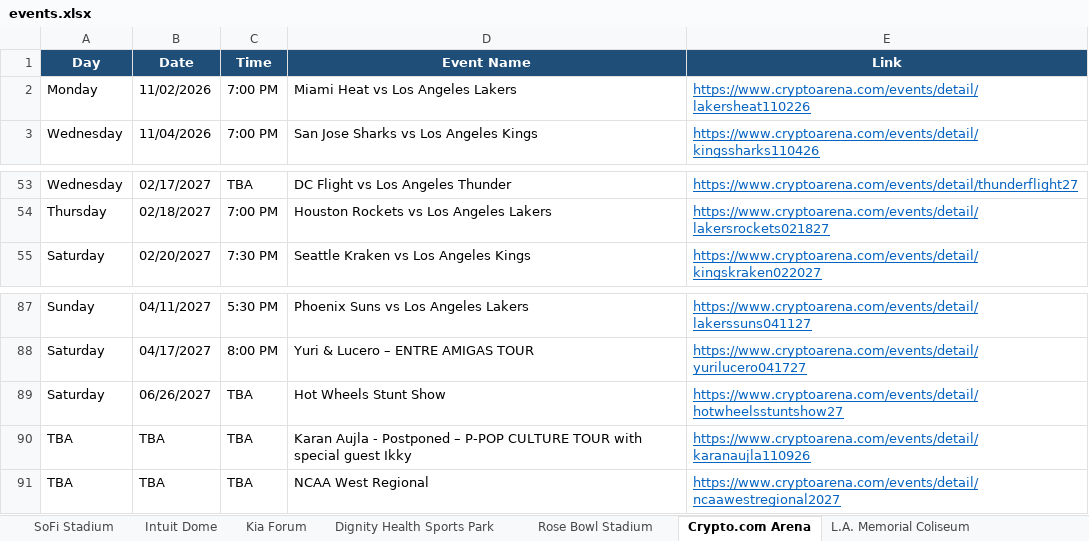
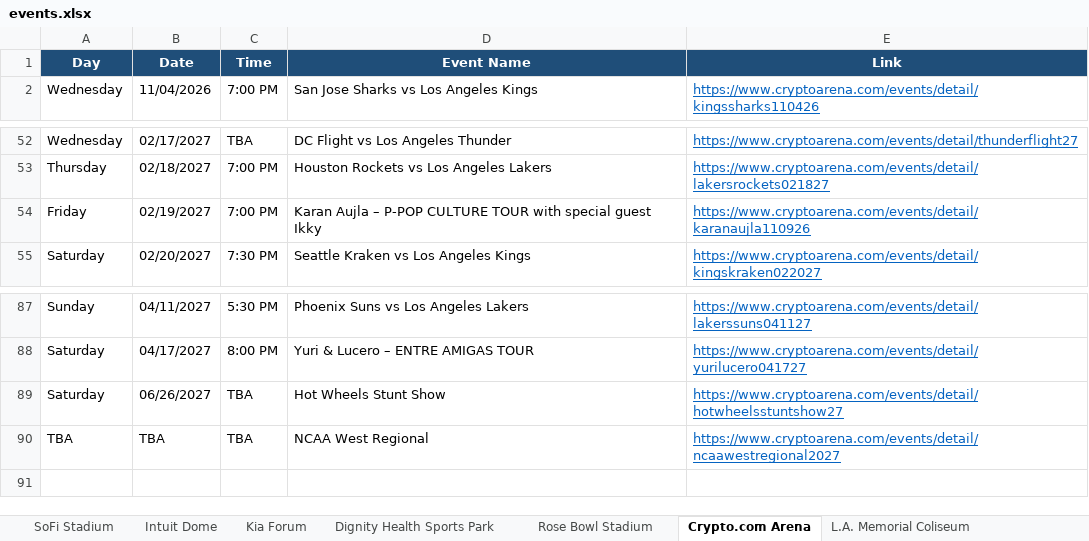
Before and after one commit to hannahlee-vzw/southern_california_events, an Excel workbook: docs/events.xlsx, sheet Crypto.com Arena, drawn as a sheet; only a part is shown, gaps mark what is left out; values as stored, in another font and other column widths than the file's, no borders; removed rows and columns are numbered as before the commit, all else as after; the diff names each change by its address in the sheet, - before the commit and + after, or states it on an @@ line.

```diff
--- a/docs/events.xlsx (sheet Crypto.com Arena)
+++ b/docs/events.xlsx (sheet Crypto.com Arena)
-row 2: Monday | 11/02/2026 | 7:00 PM | Miami Heat vs Los Angeles Lakers | https://www.cryptoarena.com/events/detail/lakersheat110226
+row 54: Friday | 02/19/2027 | 7:00 PM | Karan Aujla – P-POP CULTURE TOUR with special guest Ikky | https://www.cryptoarena.com/events/detail/karanaujla110926
-row 90: TBA | TBA | TBA | Karan Aujla - Postponed – P-POP CULTURE TOUR with special guest Ikky | https://www.cryptoarena.com/events/detail/karanaujla110926
```
Also changed, not shown: sheet Hollywood Palladium, sheet Past Events, sheet SoFi Stadium, sheet Intuit Dome, 3 other files.
